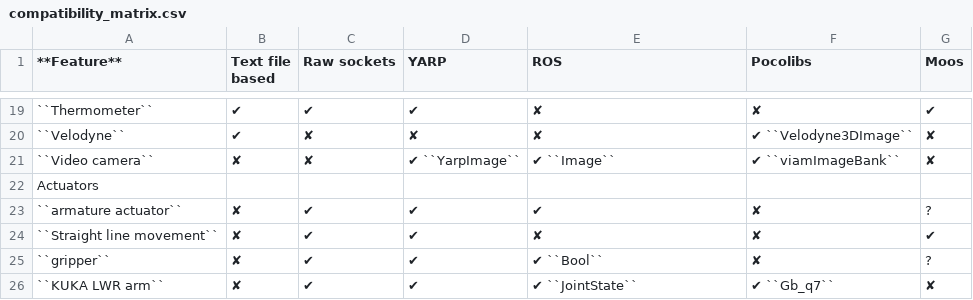
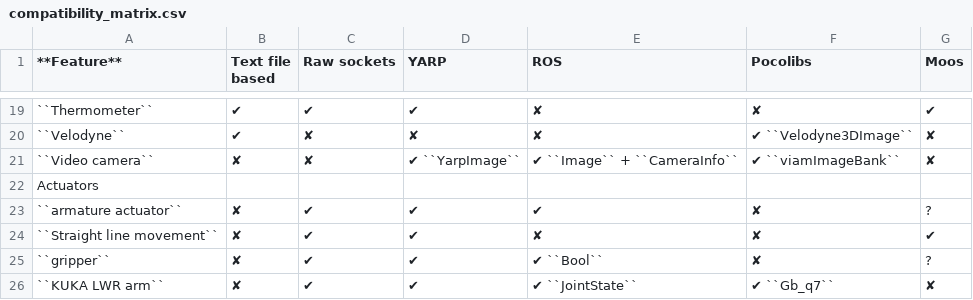
Before and after one commit to morse-simulator/morse, a CSV file: doc/morse/user/compatibility_matrix.csv, drawn as a sheet; only a part is shown, gaps mark what is left out; the diff names each change by its address in the sheet, - before the commit and + after, or states it on an @@ line.

Commit message:
[mw/ros] when posting image, publish too the associated cameraInfo msg
thanks to Denis Štogl for the patch (on morse-users@laas.fr )

Adjust the documentation

```diff
--- a/doc/morse/user/compatibility_matrix.csv
+++ b/doc/morse/user/compatibility_matrix.csv
-E21 (ROS): ✔ ``Image``
+E21 (ROS): ✔ ``Image`` + ``CameraInfo``
```
Also changed, not shown: 2 other files.
